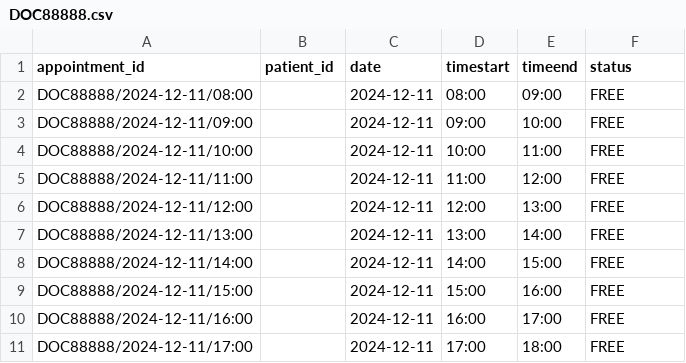
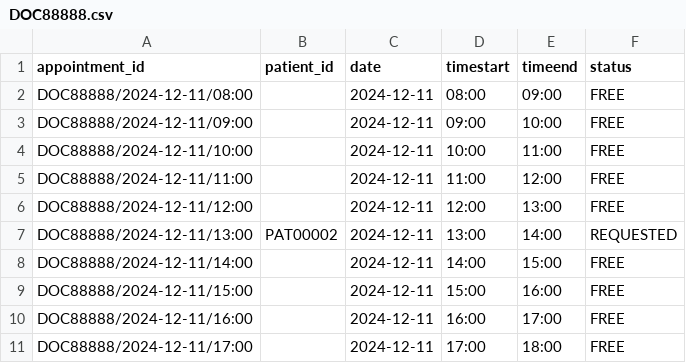
Before and after one commit to RaphelSim/OOP-Project, a CSV file: Database/DoctorsSchedule/DOC88888.csv, drawn as a sheet.

```diff
--- a/Database/DoctorsSchedule/DOC88888.csv
+++ b/Database/DoctorsSchedule/DOC88888.csv
@@ -6,3 +6,3 @@ DOC88888/2024-12-11/11:00,,2024-12-11,11:00,12:00,FREE
 DOC88888/2024-12-11/12:00,,2024-12-11,12:00,13:00,FREE
-DOC88888/2024-12-11/13:00,,2024-12-11,13:00,14:00,FREE
+DOC88888/2024-12-11/13:00,PAT00002,2024-12-11,13:00,14:00,REQUESTED
 DOC88888/2024-12-11/14:00,,2024-12-11,14:00,15:00,FREE
```
Also changed, not shown: 8 other files.
